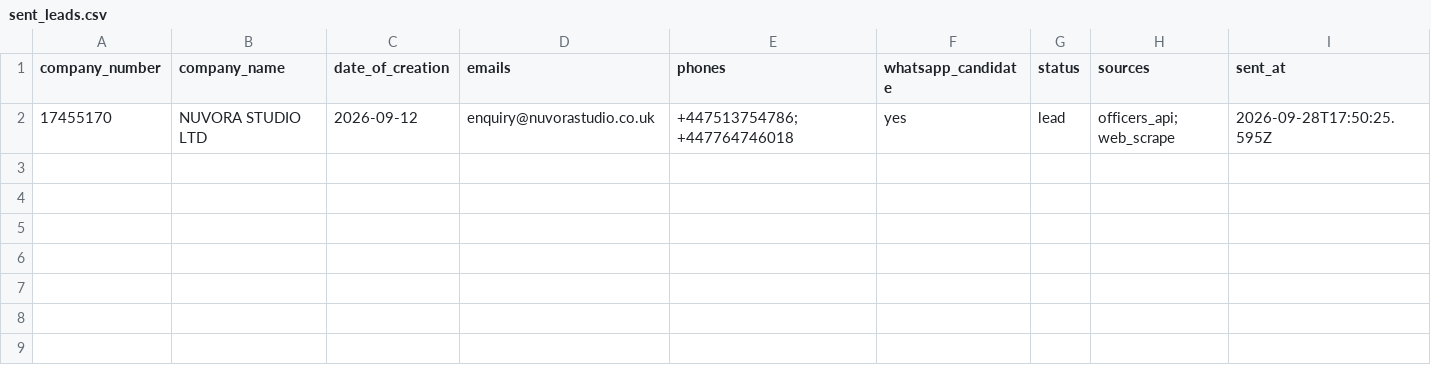
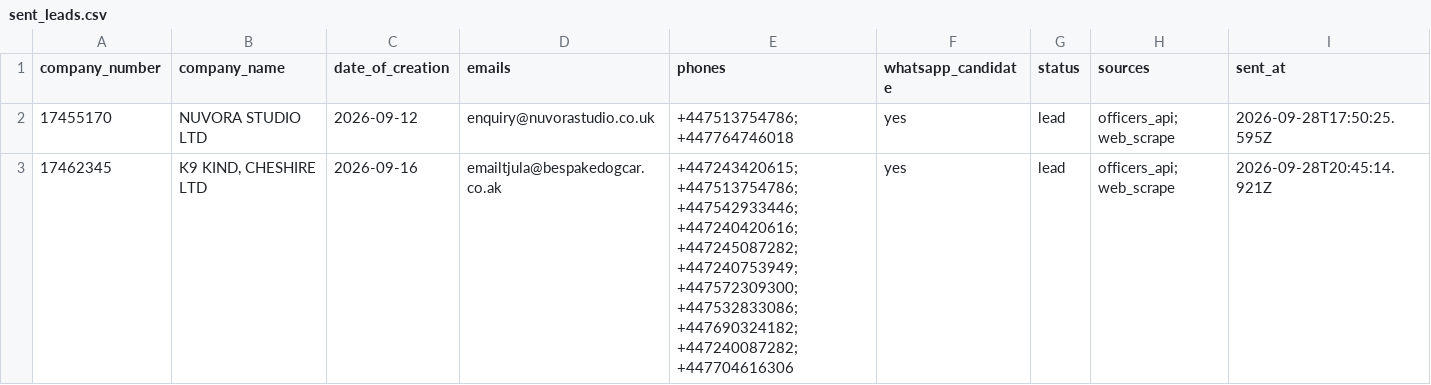
Before and after one commit to ops551/data-pipeline-test, a CSV file: sent_leads.csv, drawn as a sheet; the diff names each change by its address in the sheet, - before the commit and + after, or states it on an @@ line.

Commit message:
chore(outreach): auto-replenish and update sent leads [run 36481355359]

```diff
--- a/sent_leads.csv
+++ b/sent_leads.csv
+row 3: 17462345 | K9 KIND, CHESHIRE LTD | 2026-09-16 | emailtjula@bespakedogcar.co.ak | +447243420615; +447513754786; +447542933446; +447240420616; +447245087282; +447240753949; +447572309300; +447532833086; +447690324182; +447240087282; +447704616306 | yes | lead | officers_api; web_scrape | 2026-09-28T20:45:14.921Z
```
Also changed, not shown: leads.csv.
